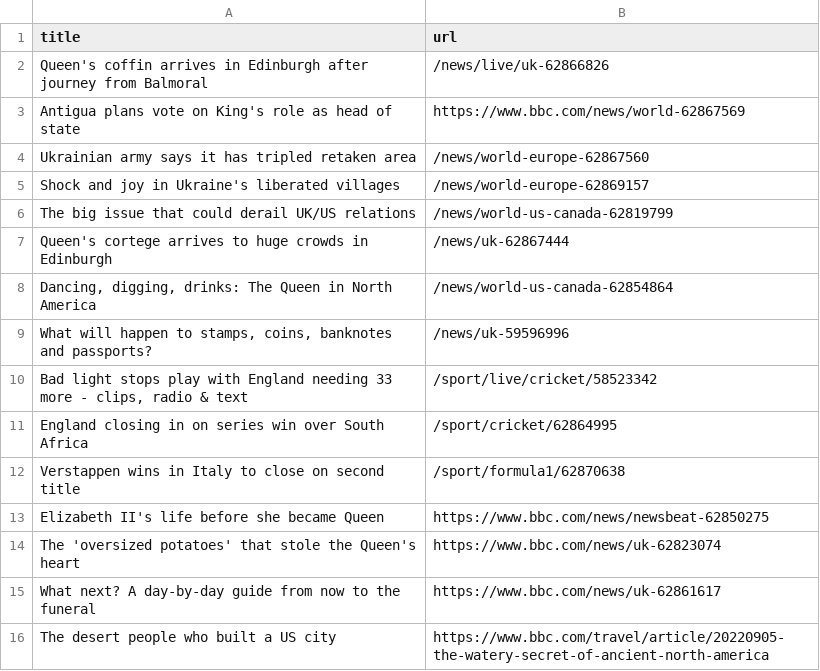
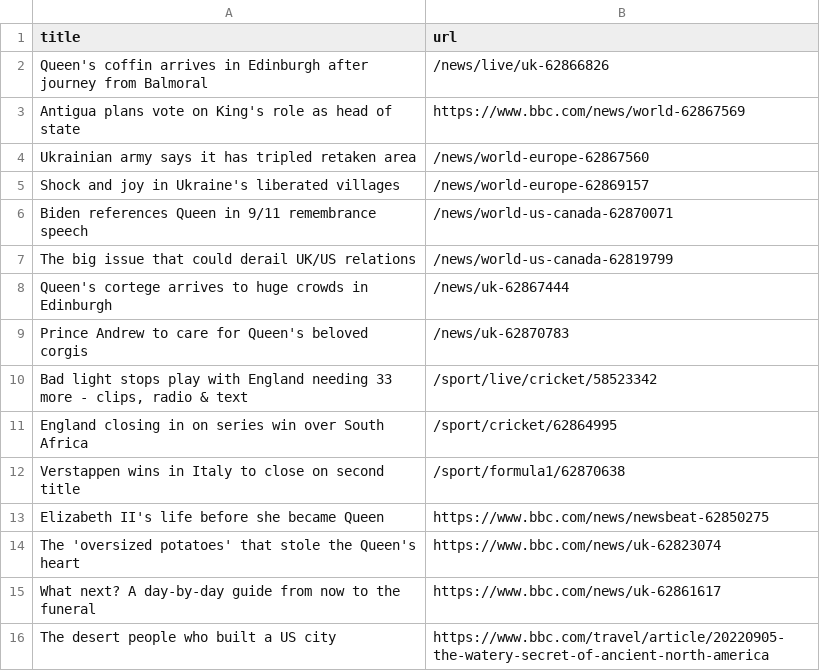
Before and after one commit to bryan-baker/automatic-scraper-bbc, a CSV file: bbc.csv, drawn as a sheet; only a part is shown; removed rows and columns are numbered as before the commit, all else as after; the diff names each change by its address in the sheet, - before the commit and + after, or states it on an @@ line.

```diff
--- a/bbc.csv
+++ b/bbc.csv
+row 6: Biden references Queen in 9/11 remembrance speech | /news/world-us-canada-62870071
-row 8: Dancing, digging, drinks: The Queen in North America | /news/world-us-canada-62854864
-row 9: What will happen to stamps, coins, banknotes and passports? | /news/uk-59596996
+row 9: Prince Andrew to care for Queen's beloved corgis | /news/uk-62870783
```
